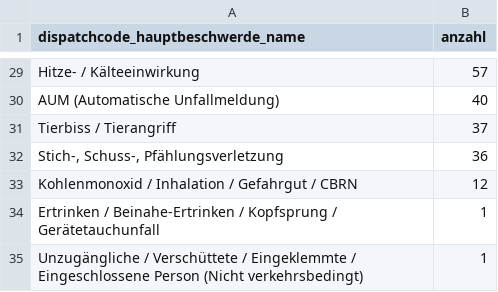
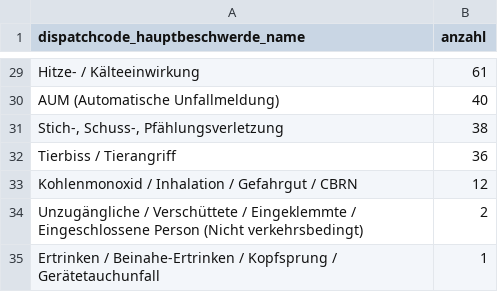
Before and after one commit to Berliner-Feuerwehr/BF-Open-Data, a CSV file: Datasets/Daily_Data/missions_by_code.csv, drawn as a sheet; only a part is shown, gaps mark what is left out; removed rows and columns are numbered as before the commit, all else as after; the diff covers the shown part only; the diff names each change by its address in the sheet, - before the commit and + after, or states it on an @@ line.

```diff
--- a/Datasets/Daily_Data/missions_by_code.csv
+++ b/Datasets/Daily_Data/missions_by_code.csv
-B29 (anzahl): 57
+B29 (anzahl): 61
-row 31: Tierbiss / Tierangriff | 37
-B31 (anzahl): 36
+B31 (anzahl): 38
+row 32: Tierbiss / Tierangriff | 36
+row 34: Unzugängliche / Verschüttete / Eingeklemmte / Eingeschlossene Person (Nicht verkehrsbedingt) | 2
-row 35: Unzugängliche / Verschüttete / Eingeklemmte / Eingeschlossene Person (Nicht verkehrsbedingt) | 1
```
Also changed, not shown: 26 edited cells elsewhere in this file, Datasets/Daily_Data/BFw_mission_data_daily.csv.
